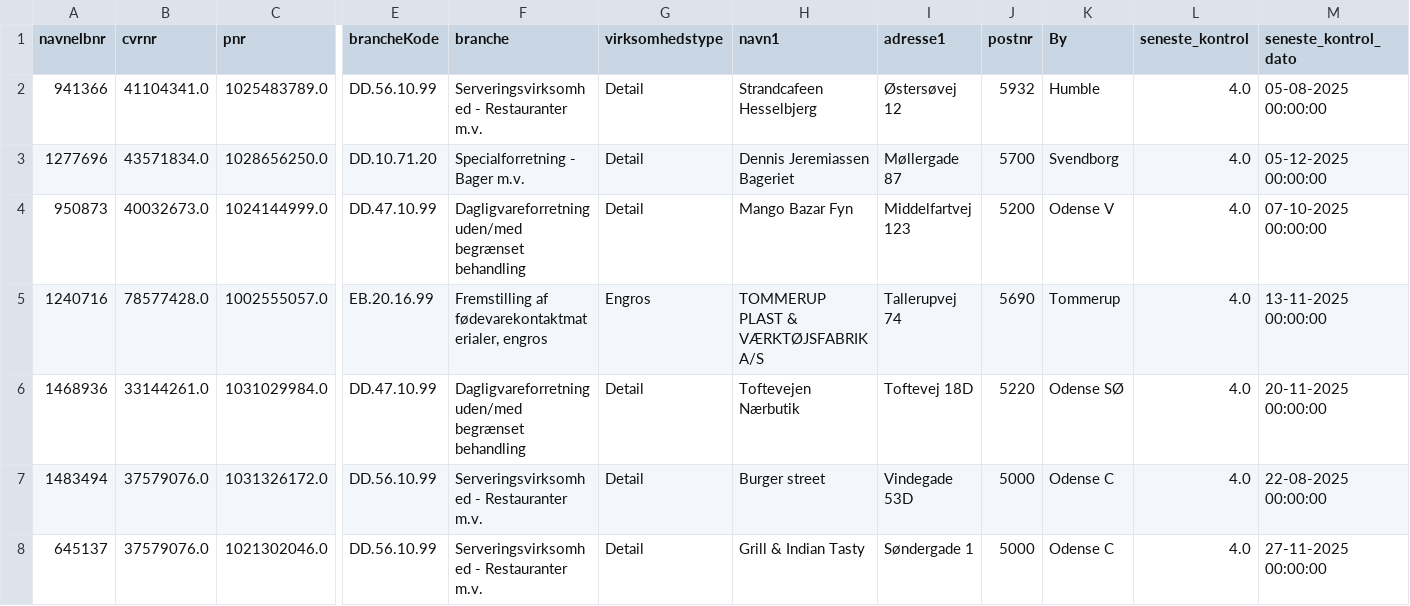
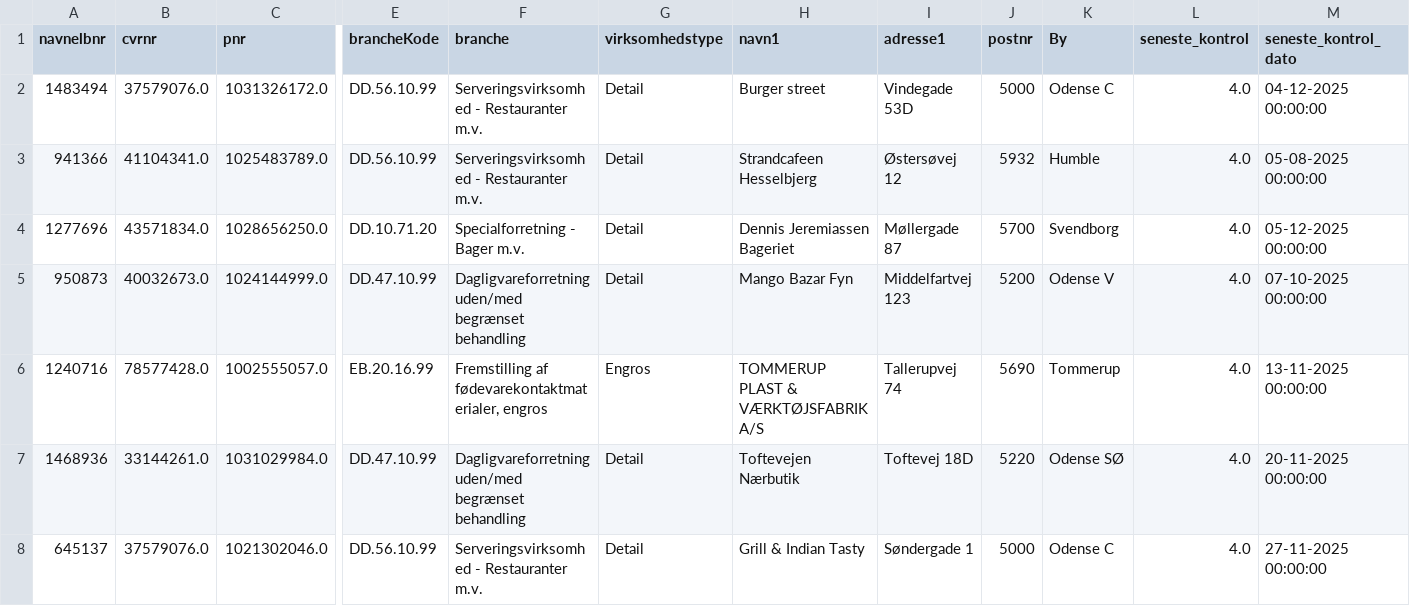
Before and after one commit to MartinDreyer/smiley-scraper, a CSV file: csv/smiley.csv, drawn as a sheet; only a part is shown, gaps mark what is left out; removed rows and columns are numbered as before the commit, all else as after; rows hold the shown columns only; the diff names each change by its address in the sheet, - before the commit and + after, or states it on an @@ line.

```diff
--- a/csv/smiley.csv
+++ b/csv/smiley.csv
+row 2: 1483494 | 37579076.0 | 1031326172.0 | DD.56.10.99 | Serveringsvirksomhed - Restauranter m.v. | Detail | Burger street | Vindegade 53D | 5000 | Odense C | 4.0 | 04-12-2025 00:00:00
-row 7: 1483494 | 37579076.0 | 1031326172.0 | DD.56.10.99 | Serveringsvirksomhed - Restauranter m.v. | Detail | Burger street | Vindegade 53D | 5000 | Odense C | 4.0 | 22-08-2025 00:00:00
```
Also changed, not shown: csv/removed.csv.
